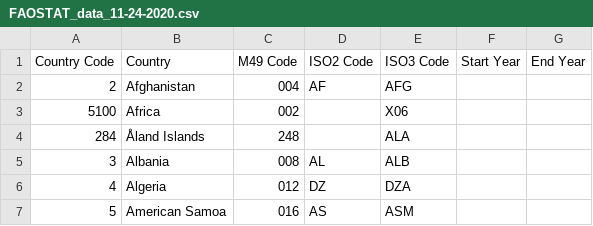
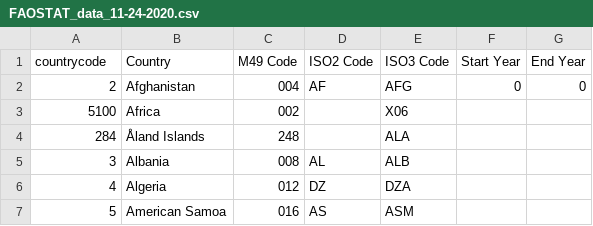
Before and after one commit to mwaseem75/iris-climate-change, a CSV file: src/data/climatechange/FAOSTAT_data_11-24-2020.csv, drawn as a sheet; only a part is shown.

```diff
--- a/src/data/climatechange/FAOSTAT_data_11-24-2020.csv
+++ b/src/data/climatechange/FAOSTAT_data_11-24-2020.csv
@@ -1,3 +1,3 @@
-"Country Code","Country","M49 Code","ISO2 Code","ISO3 Code","Start Year","End Year"
-"2","Afghanistan","004","AF","AFG","",""
+"countrycode","Country","M49 Code","ISO2 Code","ISO3 Code","Start Year","End Year"
+"2","Afghanistan","004","AF","AFG","0","0"
 "5100","Africa","002","","X06","",""
```
Also changed, not shown: 2 other files.
